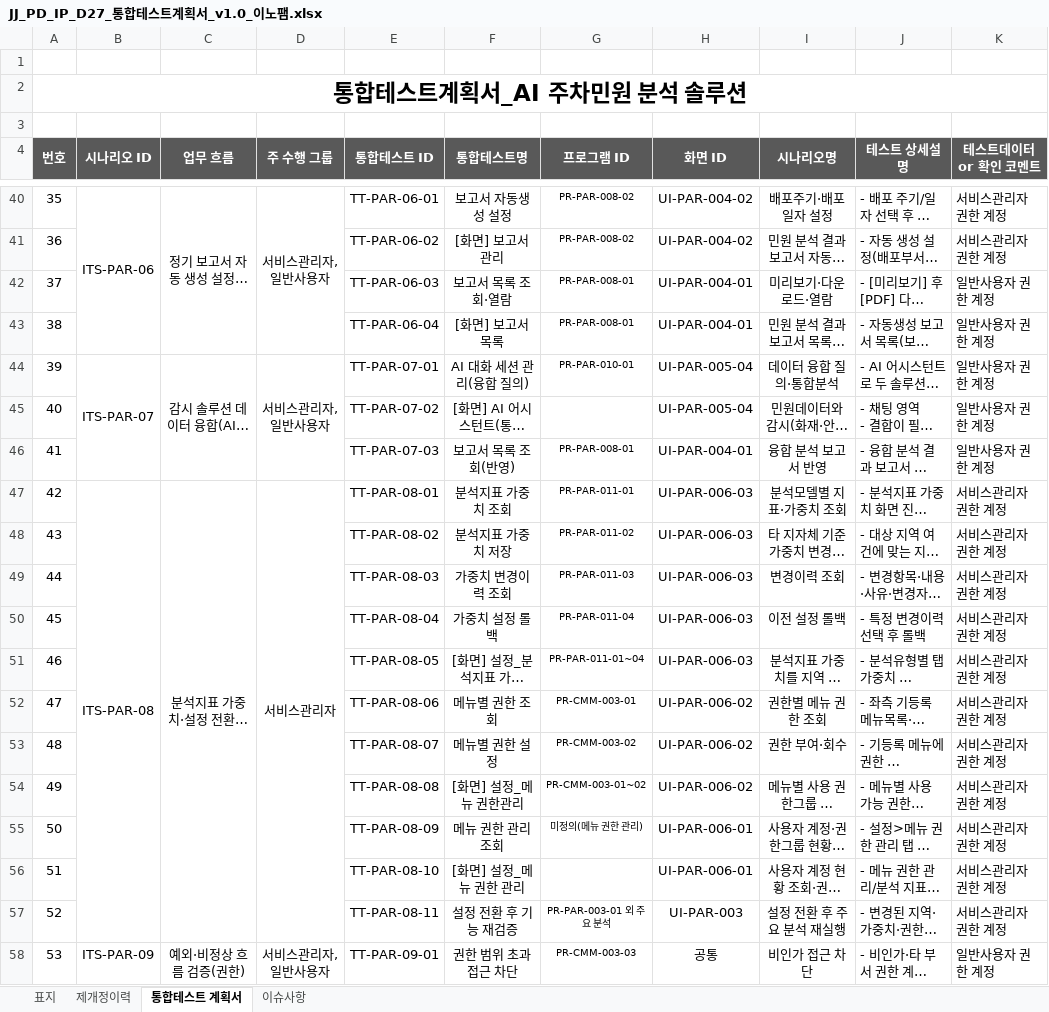
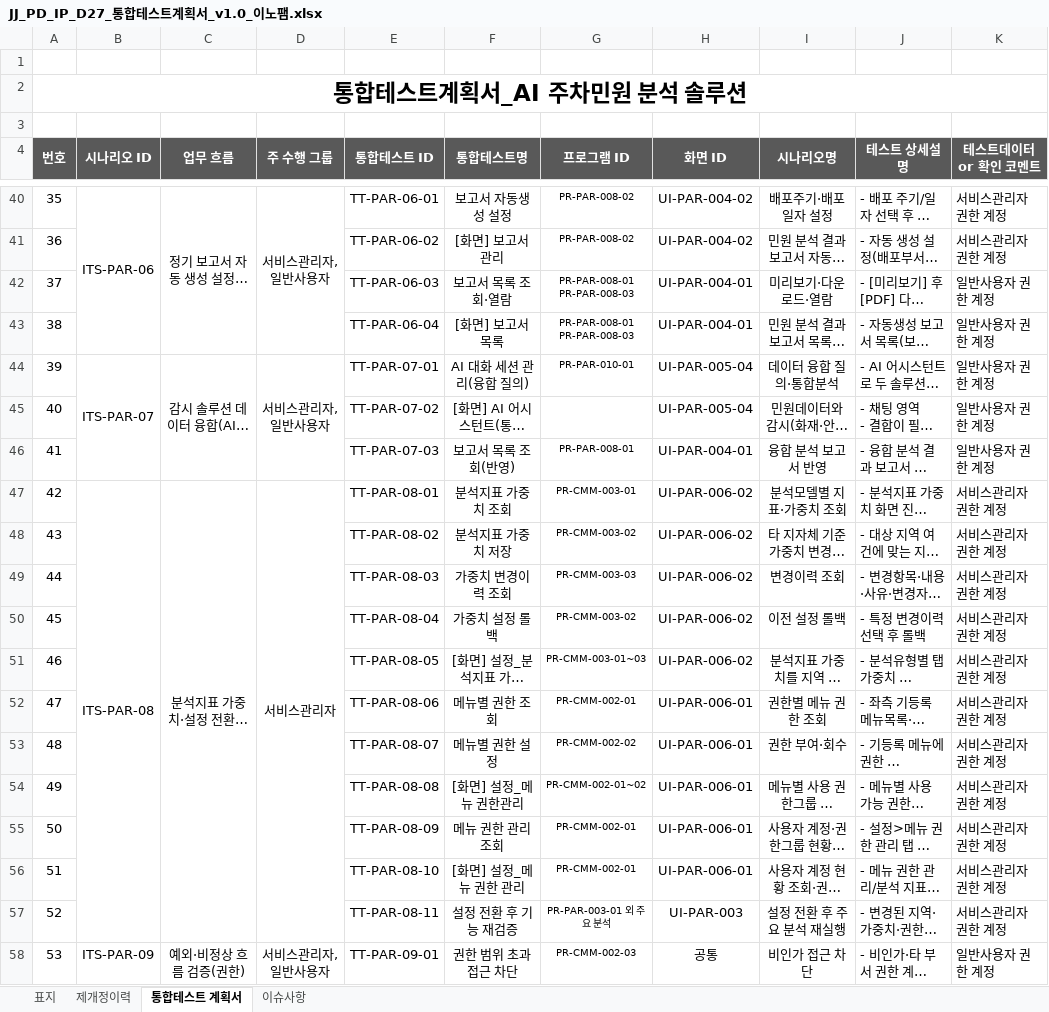
Before and after one commit to innopamSolution/jeju-datahub, an Excel workbook: Audit/JJ_PD_IP_D27_통합테스트계획서_v1.0_이노팸.xlsx, sheet 통합테스트 계획서, drawn as a sheet; only a part is shown, gaps mark what is left out; long unchanged cells end in …; values as stored, in another font and other column widths than the file's, no borders; ↵ is a line break in a cell; the diff covers the shown part only; the diff names each change by its address in the sheet, - before the commit and + after, or states it on an @@ line.

```diff
--- a/Audit/JJ_PD_IP_D27_통합테스트계획서_v1.0_이노팸.xlsx (sheet 통합테스트 계획서)
+++ b/Audit/JJ_PD_IP_D27_통합테스트계획서_v1.0_이노팸.xlsx (sheet 통합테스트 계획서)
-G42:G43 (프로그램 ID): PR-PAR-008-01
+G42:G43 (프로그램 ID): PR-PAR-008-01 ↵ PR-PAR-008-03
-G47 (프로그램 ID): PR-PAR-011-01
+G47 (프로그램 ID): PR-CMM-003-01
-H47:H51 (화면 ID): UI-PAR-006-03
+H47:H51 (화면 ID): UI-PAR-006-02
-G48 (프로그램 ID): PR-PAR-011-02
+G48 (프로그램 ID): PR-CMM-003-02
-G49 (프로그램 ID): PR-PAR-011-03
+G49 (프로그램 ID): PR-CMM-003-03
-G50 (프로그램 ID): PR-PAR-011-04
+G50 (프로그램 ID): PR-CMM-003-02
-G51 (프로그램 ID): PR-PAR-011-01~04
+G51 (프로그램 ID): PR-CMM-003-01~03
-G52 (프로그램 ID): PR-CMM-003-01
+G52 (프로그램 ID): PR-CMM-002-01
-H52:H54 (화면 ID): UI-PAR-006-02
+H52:H54 (화면 ID): UI-PAR-006-01
-G53 (프로그램 ID): PR-CMM-003-02
+G53 (프로그램 ID): PR-CMM-002-02
-G54 (프로그램 ID): PR-CMM-003-01~02
+G54 (프로그램 ID): PR-CMM-002-01~02
-G55 (프로그램 ID): 미정의(메뉴 권한 관리)
+G55 (프로그램 ID): PR-CMM-002-01
-G56 (프로그램 ID): (empty)
+G56 (프로그램 ID): PR-CMM-002-01
-G58 (프로그램 ID): PR-CMM-003-03
+G58 (프로그램 ID): PR-CMM-002-03
```
Also changed, not shown: 15 edited cells elsewhere in this sheet, sheet 이슈사항, Audit/JJ_PD_IP_D26_단위테스트계획서_v1.0_이노팸.xlsx, Audit/JJ_PD_IP_M04_단위테스트결과서_v1.0_이노팸.xlsx, 2 other files.
